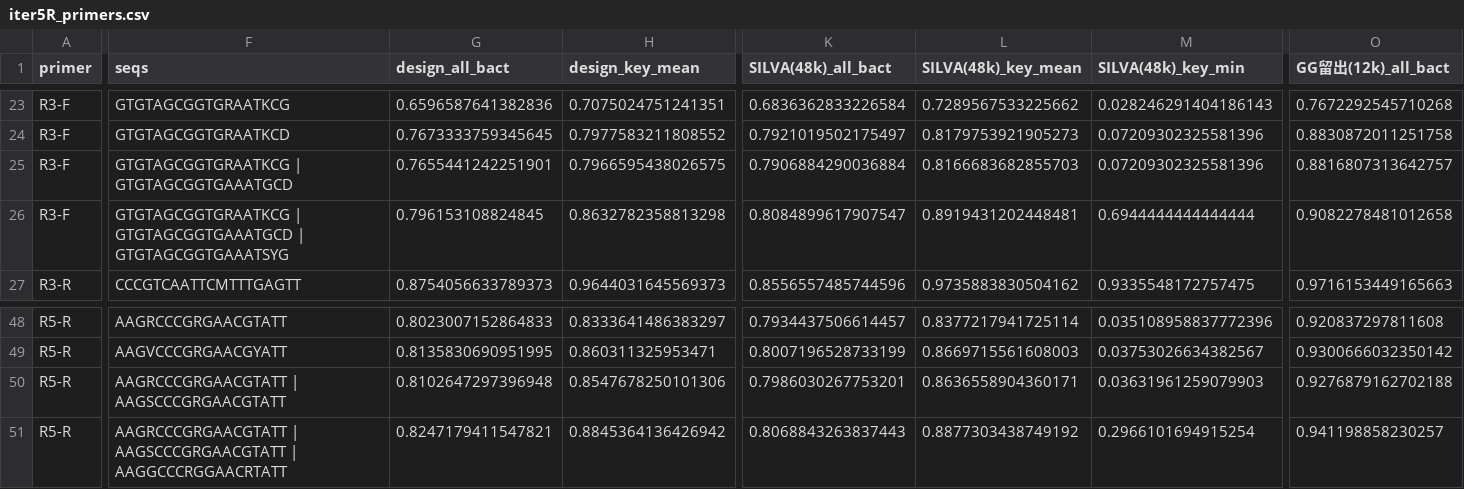
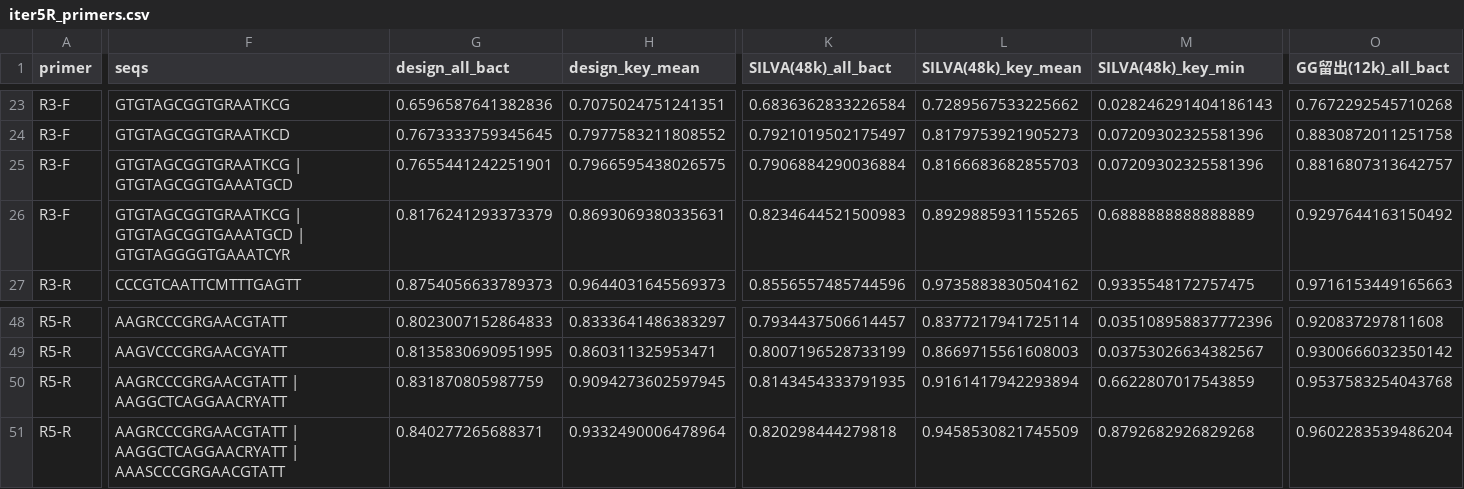
Before and after one commit to wangdang511/16S_5R, a CSV file: docs/primer_design/iter5R_primers.csv, drawn as a sheet; only a part is shown, gaps mark what is left out; the diff covers the shown part only; the diff names each change by its address in the sheet, - before the commit and + after, or states it on an @@ line.

```diff
--- a/docs/primer_design/iter5R_primers.csv
+++ b/docs/primer_design/iter5R_primers.csv
-F26 (seqs): …GTGTAGCGGTGAAATGCD | GTGTAGCGGTGAAATSYG
+F26 (seqs): …GTGTAGCGGTGAAATGCD | GTGTAGGGGTGAAATCYR
-G26 (design_all_bact): 0.796153108824845
+G26 (design_all_bact): 0.8176241293373379
-H26 (design_key_mean): 0.8632782358813298
+H26 (design_key_mean): 0.8693069380335631
-K26 (SILVA(48k)_all_bact): 0.8084899617907547
+K26 (SILVA(48k)_all_bact): 0.8234644521500983
-L26 (SILVA(48k)_key_mean): 0.8919431202448481
+L26 (SILVA(48k)_key_mean): 0.8929885931155265
-M26 (SILVA(48k)_key_min): 0.6944444444444444
+M26 (SILVA(48k)_key_min): 0.6888888888888889
-O26 (GG留出(12k)_all_bact): 0.9082278481012658
+O26 (GG留出(12k)_all_bact): 0.9297644163150492
-F50 (seqs): AAGRCCCGRGAACGTATT | AAGSCCCGRGAACGTATT
+F50 (seqs): AAGRCCCGRGAACGTATT | AAGGCTCAGGAACRYATT
-G50 (design_all_bact): 0.8102647297396948
+G50 (design_all_bact): 0.831870805987759
-H50 (design_key_mean): 0.8547678250101306
+H50 (design_key_mean): 0.9094273602597945
-K50 (SILVA(48k)_all_bact): 0.7986030267753201
+K50 (SILVA(48k)_all_bact): 0.8143454333791935
-L50 (SILVA(48k)_key_mean): 0.8636558904360171
+L50 (SILVA(48k)_key_mean): 0.9161417942293894
-M50 (SILVA(48k)_key_min): 0.03631961259079903
+M50 (SILVA(48k)_key_min): 0.6622807017543859
-O50 (GG留出(12k)_all_bact): 0.9276879162702188
+O50 (GG留出(12k)_all_bact): 0.9537583254043768
-F51 (seqs): AAGRCCCGRGAACGTATT | AAGSCCCGRGAACGTATT | AAGGCCCRGGAACRTATT
+F51 (seqs): AAGRCCCGRGAACGTATT | AAGGCTCAGGAACRYATT | AAASCCCGRGAACGTATT
-G51 (design_all_bact): 0.8247179411547821
+G51 (design_all_bact): 0.840277265688371
-H51 (design_key_mean): 0.8845364136426942
+H51 (design_key_mean): 0.9332490006478964
-K51 (SILVA(48k)_all_bact): 0.8068843263837443
+K51 (SILVA(48k)_all_bact): 0.820298444279818
-L51 (SILVA(48k)_key_mean): 0.8877303438749192
+L51 (SILVA(48k)_key_mean): 0.9458530821745509
-M51 (SILVA(48k)_key_min): 0.2966101694915254
+M51 (SILVA(48k)_key_min): 0.8792682926829268
-O51 (GG留出(12k)_all_bact): 0.941198858230257
+O51 (GG留出(12k)_all_bact): 0.9602283539486204
```
Also changed, not shown: 72 edited cells elsewhere in this file, docs/primer_design/iter_scheme.csv, 21 other files.
